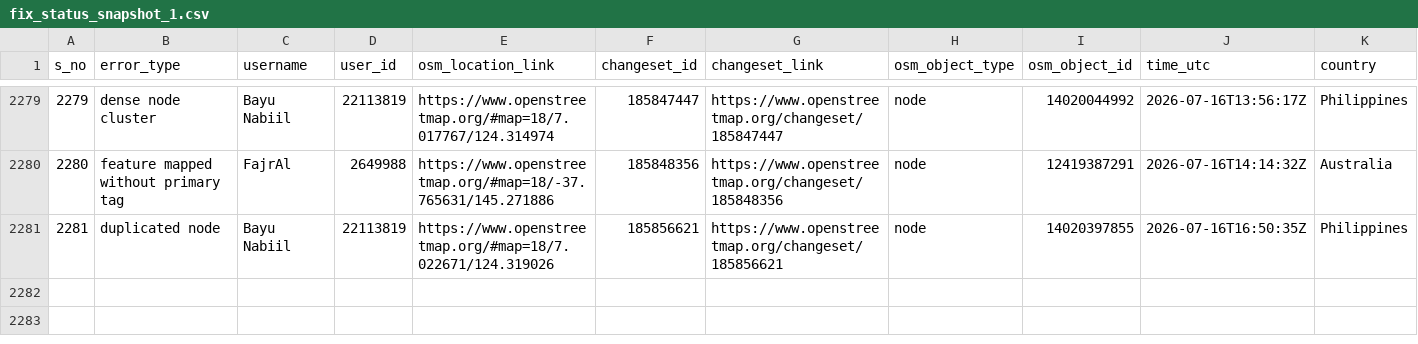
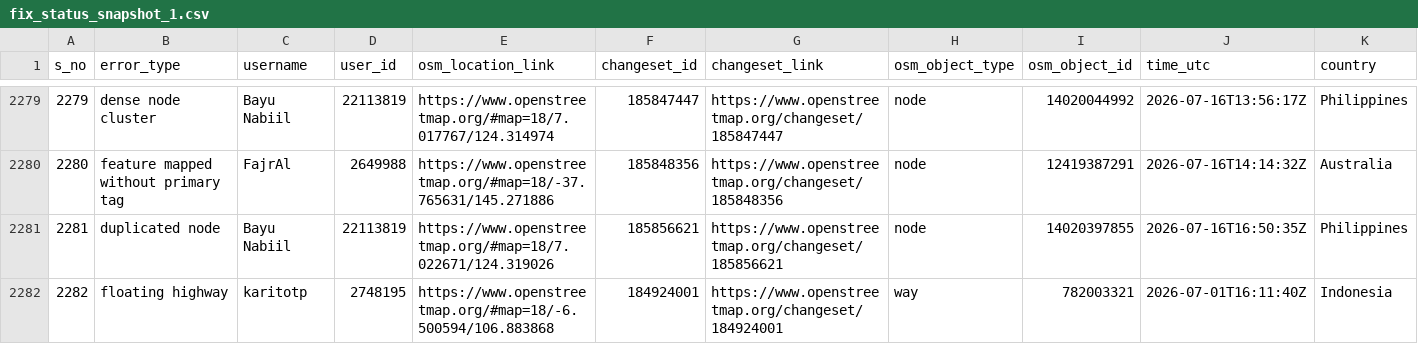
Before and after one commit to KingVik-Planet/MapCupAsia_OSM_QC_Fix_Tracker, a CSV file: data/fix_status_snapshot_1.csv, drawn as a sheet; only a part is shown, gaps mark what is left out; rows hold the shown columns only; the diff names each change by its address in the sheet, - before the commit and + after, or states it on an @@ line.

```diff
--- a/data/fix_status_snapshot_1.csv
+++ b/data/fix_status_snapshot_1.csv
+row 2282: 2282 | floating highway | karitotp | 2748195 | https://www.openstreetmap.org/#map=18/-6.500594/106.883868 | 184924001 | https://www.openstreetmap.org/changeset/184924001 | way | 782003321 | 2026-07-01T16:11:40Z | Indonesia
```
